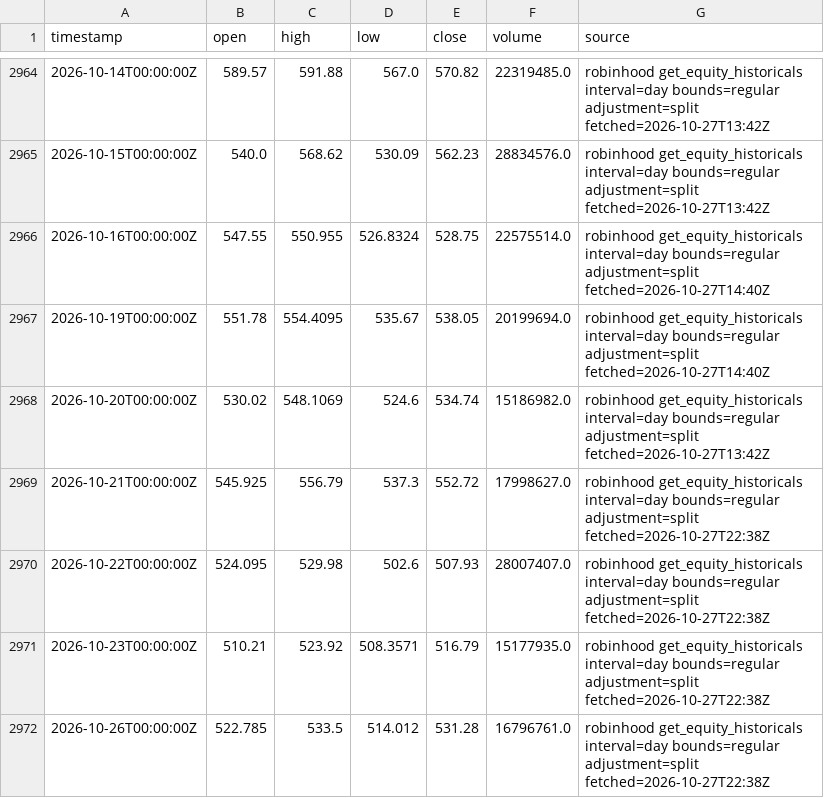
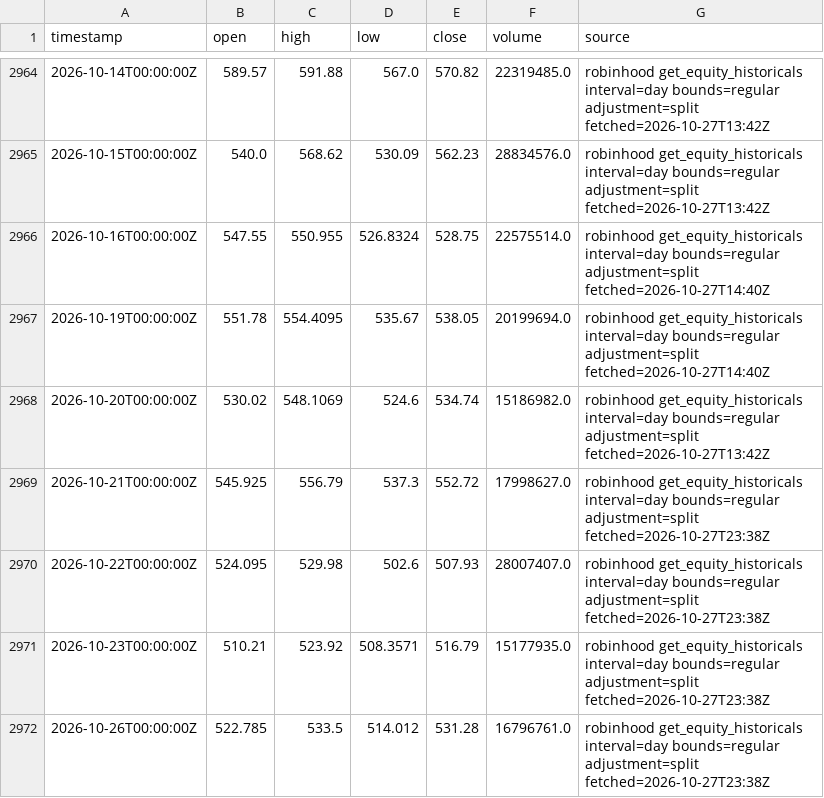
Before and after one commit to ashleyymcquestion/claude-trade, a CSV file: data/bars/AMD.csv, drawn as a sheet; only a part is shown, gaps mark what is left out.

```diff
--- a/data/bars/AMD.csv
+++ b/data/bars/AMD.csv
@@ -2968,5 +2968,5 @@ timestamp,open,high,low,close,volume,source
 2026-10-20T00:00:00Z,530.02,548.1069,524.6,534.74,15186982.0,robinhood get_equity_historicals interval=day bounds=regular adjustment=split fetched=2026-10-27T13:42Z
-2026-10-21T00:00:00Z,545.925,556.79,537.3,552.72,17998627.0,robinhood get_equity_historicals interval=day bounds=regular adjustment=split fetched=2026-10-27T22:38Z
-2026-10-22T00:00:00Z,524.095,529.98,502.6,507.93,28007407.0,robinhood get_equity_historicals interval=day bounds=regular adjustment=split fetched=2026-10-27T22:38Z
-2026-10-23T00:00:00Z,510.21,523.92,508.3571,516.79,15177935.0,robinhood get_equity_historicals interval=day bounds=regular adjustment=split fetched=2026-10-27T22:38Z
-2026-10-26T00:00:00Z,522.785,533.5,514.012,531.28,16796761.0,robinhood get_equity_historicals interval=day bounds=regular adjustment=split fetched=2026-10-27T22:38Z
+2026-10-21T00:00:00Z,545.925,556.79,537.3,552.72,17998627.0,robinhood get_equity_historicals interval=day bounds=regular adjustment=split fetched=2026-10-27T23:38Z
+2026-10-22T00:00:00Z,524.095,529.98,502.6,507.93,28007407.0,robinhood get_equity_historicals interval=day bounds=regular adjustment=split fetched=2026-10-27T23:38Z
+2026-10-23T00:00:00Z,510.21,523.92,508.3571,516.79,15177935.0,robinhood get_equity_historicals interval=day bounds=regular adjustment=split fetched=2026-10-27T23:38Z
+2026-10-26T00:00:00Z,522.785,533.5,514.012,531.28,16796761.0,robinhood get_equity_historicals interval=day bounds=regular adjustment=split fetched=2026-10-27T23:38Z
```
Also changed, not shown: data/bars/NVDA.csv, data/coinwatch/CHIP.csv, 7 other files.
